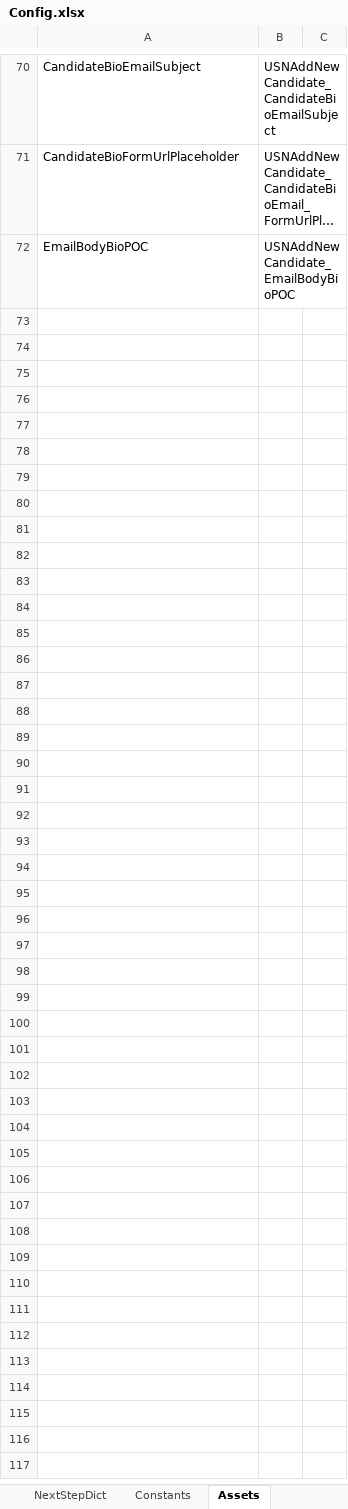
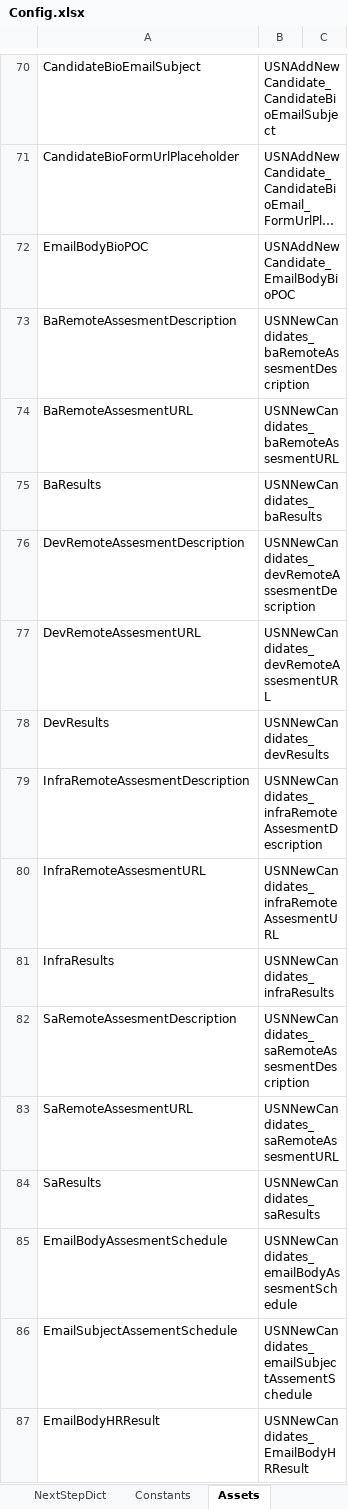
Before and after one commit to IonutMihaiNiculaUiPath/USNRobot_2, an Excel workbook: USNRobot_2/Data/Config.xlsx, sheet Assets, drawn as a sheet; only a part is shown, gaps mark what is left out; long unchanged cells end in …; values as stored, in another font and other column widths than the file's, no borders; the diff names each change by its address in the sheet, - before the commit and + after, or states it on an @@ line.

```diff
--- a/USNRobot_2/Data/Config.xlsx (sheet Assets)
+++ b/USNRobot_2/Data/Config.xlsx (sheet Assets)
+row 73: BaRemoteAssesmentDescription | USNNewCandidates_baRemoteAssesmentDescription
+row 74: BaRemoteAssesmentURL | USNNewCandidates_baRemoteAssesmentURL
+row 75: BaResults | USNNewCandidates_baResults
+row 76: DevRemoteAssesmentDescription | USNNewCandidates_devRemoteAssesmentDescription
+row 77: DevRemoteAssesmentURL | USNNewCandidates_devRemoteAssesmentURL
+row 78: DevResults | USNNewCandidates_devResults
+row 79: InfraRemoteAssesmentDescription | USNNewCandidates_infraRemoteAssesmentDescription
+row 80: InfraRemoteAssesmentURL | USNNewCandidates_infraRemoteAssesmentURL
+row 81: InfraResults | USNNewCandidates_infraResults
+row 82: SaRemoteAssesmentDescription | USNNewCandidates_saRemoteAssesmentDescription
+row 83: SaRemoteAssesmentURL | USNNewCandidates_saRemoteAssesmentURL
+row 84: SaResults | USNNewCandidates_saResults
+row 85: EmailBodyAssesmentSchedule | USNNewCandidates_emailBodyAssesmentSchedule
+row 86: EmailSubjectAssementSchedule | USNNewCandidates_emailSubjectAssementSchedule
+row 87: EmailBodyHRResult | USNNewCandidates_EmailBodyHRResult
```
Also changed, not shown: 3 other files.
